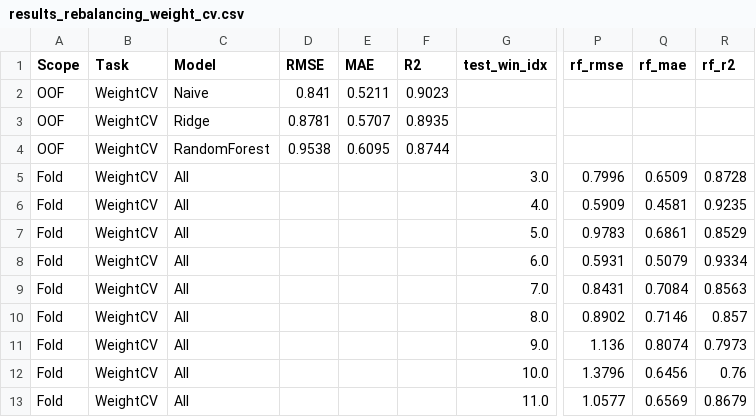
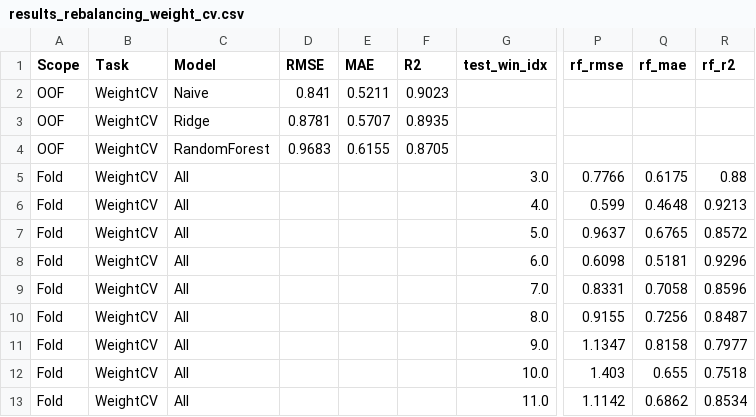
Before and after one commit to roohankhan8/indexfund, a CSV file: 6_cursor_model/results_rebalancing_weight_cv.csv, drawn as a sheet; only a part is shown, gaps mark what is left out; the diff covers the shown part only; the diff names each change by its address in the sheet, - before the commit and + after, or states it on an @@ line.

```diff
--- a/6_cursor_model/results_rebalancing_weight_cv.csv
+++ b/6_cursor_model/results_rebalancing_weight_cv.csv
-D4 (RMSE): 0.9538
+D4 (RMSE): 0.9683
-E4 (MAE): 0.6095
+E4 (MAE): 0.6155
-F4 (R2): 0.8744
+F4 (R2): 0.8705
-P5 (rf_rmse): 0.7996
+P5 (rf_rmse): 0.7766
-Q5 (rf_mae): 0.6509
+Q5 (rf_mae): 0.6175
-R5 (rf_r2): 0.8728
+R5 (rf_r2): 0.88
-P6 (rf_rmse): 0.5909
+P6 (rf_rmse): 0.599
-Q6 (rf_mae): 0.4581
+Q6 (rf_mae): 0.4648
-R6 (rf_r2): 0.9235
+R6 (rf_r2): 0.9213
-P7 (rf_rmse): 0.9783
+P7 (rf_rmse): 0.9637
-Q7 (rf_mae): 0.6861
+Q7 (rf_mae): 0.6765
-R7 (rf_r2): 0.8529
+R7 (rf_r2): 0.8572
-P8 (rf_rmse): 0.5931
+P8 (rf_rmse): 0.6098
-Q8 (rf_mae): 0.5079
+Q8 (rf_mae): 0.5181
-R8 (rf_r2): 0.9334
+R8 (rf_r2): 0.9296
-P9 (rf_rmse): 0.8431
+P9 (rf_rmse): 0.8331
-Q9 (rf_mae): 0.7084
+Q9 (rf_mae): 0.7058
-R9 (rf_r2): 0.8563
+R9 (rf_r2): 0.8596
-P10 (rf_rmse): 0.8902
+P10 (rf_rmse): 0.9155
-Q10 (rf_mae): 0.7146
+Q10 (rf_mae): 0.7256
-R10 (rf_r2): 0.857
+R10 (rf_r2): 0.8487
-P11 (rf_rmse): 1.136
+P11 (rf_rmse): 1.1347
-Q11 (rf_mae): 0.8074
+Q11 (rf_mae): 0.8158
-R11 (rf_r2): 0.7973
+R11 (rf_r2): 0.7977
-P12 (rf_rmse): 1.3796
+P12 (rf_rmse): 1.403
-Q12 (rf_mae): 0.6456
+Q12 (rf_mae): 0.655
-R12 (rf_r2): 0.76
+R12 (rf_r2): 0.7518
-P13 (rf_rmse): 1.0577
+P13 (rf_rmse): 1.1142
-Q13 (rf_mae): 0.6569
+Q13 (rf_mae): 0.6862
-R13 (rf_r2): 0.8679
+R13 (rf_r2): 0.8534
```
Also changed, not shown: 12 edited cells elsewhere in this file, 6_cursor_model/results_rebalancing.csv, 6_cursor_model/results_rebalancing_forecast.csv, 7 other files.
